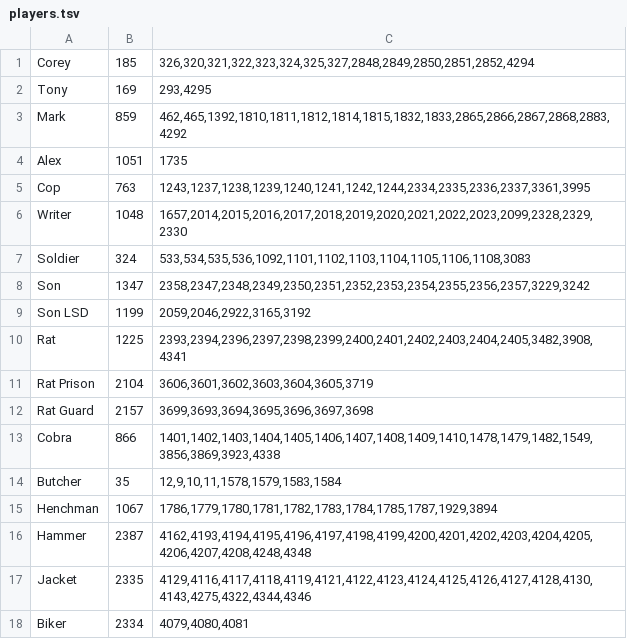
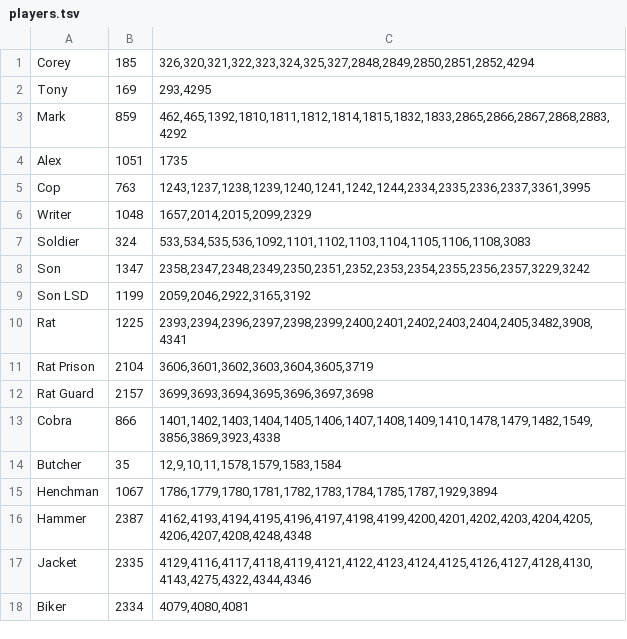
Before and after one commit to Vlad-Tarabukin/better-hlm-editor, a TSV file: players.tsv, drawn as a sheet.

```diff
--- a/players.tsv
+++ b/players.tsv
@@ -5,3 +5,3 @@ Alex	1051	1735
 Cop	763	1243,1237,1238,1239,1240,1241,1242,1244,2334,2335,2336,2337,3361,3995
-Writer	1048	1657,2014,2015,2016,2017,2018,2019,2020,2021,2022,2023,2099,2328,2329,2330
+Writer	1048	1657,2014,2015,2099,2329
 Soldier	324	533,534,535,536,1092,1101,1102,1103,1104,1105,1106,1108,3083
```
Also changed, not shown: walls.tsv, 4 other files.
